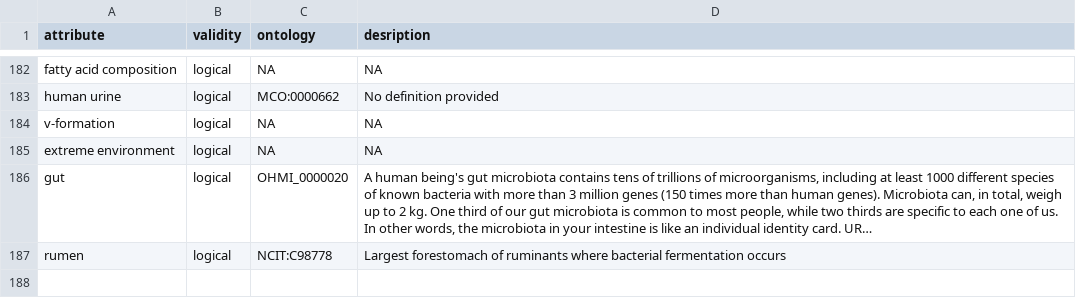
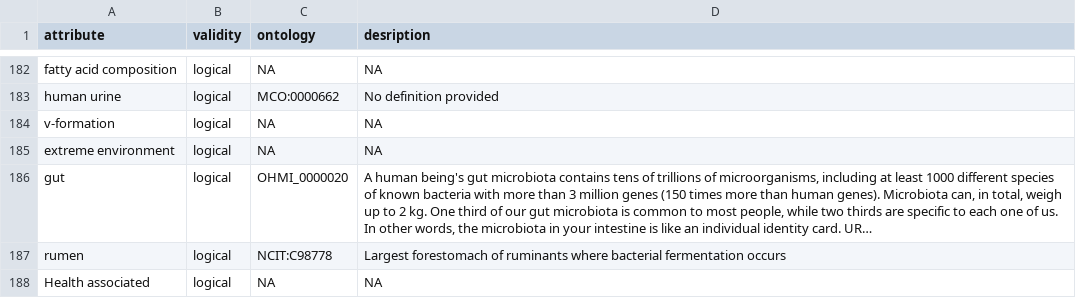
Before and after one commit to waldronlab/bugphyzz, a TSV file: inst/extdata/attributes.tsv, drawn as a sheet; only a part is shown, gaps mark what is left out; long unchanged cells end in ….

Commit message:
Update attributes.tsv

```diff
--- a/inst/extdata/attributes.tsv
+++ b/inst/extdata/attributes.tsv
@@ -187 +187,2 @@
 "rumen"	"logical"	"NCIT:C98778"	"Largest forestomach of ruminants where bacterial fermentation occurs"
+"Health associated"	"logical"	NA	NA
```
